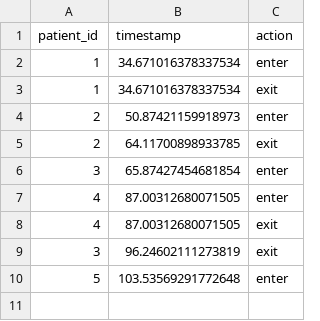
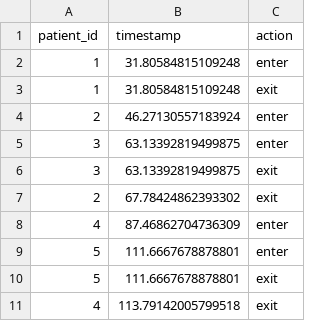
Before and after one commit to bhavik-knight/5560-MRI-Project, a CSV file: results/mri_digital_twin_gowned_waiting.csv, drawn as a sheet.

```diff
--- a/results/mri_digital_twin_gowned_waiting.csv
+++ b/results/mri_digital_twin_gowned_waiting.csv
@@ -1,10 +1,11 @@
 patient_id,timestamp,action
-1,34.671016378337534,enter
-1,34.671016378337534,exit
-2,50.87421159918973,enter
-2,64.11700898933785,exit
-3,65.87427454681854,enter
-4,87.00312680071505,enter
-4,87.00312680071505,exit
-3,96.24602111273819,exit
-5,103.53569291772648,enter
+1,31.80584815109248,enter
+1,31.80584815109248,exit
+2,46.27130557183924,enter
+3,63.13392819499875,enter
+3,63.13392819499875,exit
+2,67.78424862393302,exit
+4,87.46862704736309,enter
+5,111.6667678878801,enter
+5,111.6667678878801,exit
+4,113.79142005799518,exit
```
Also changed, not shown: results/mri_digital_twin_states.csv, results/mri_digital_twin_summary.csv, 8 other files.
